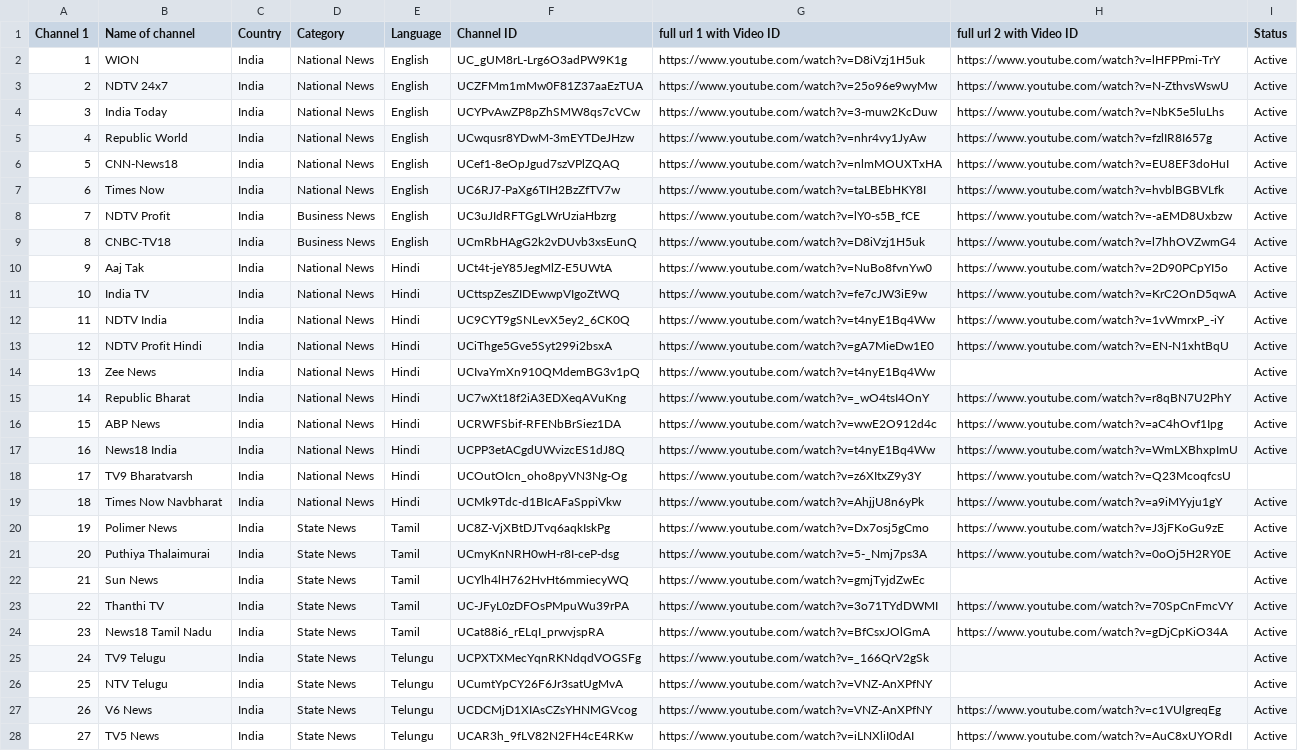
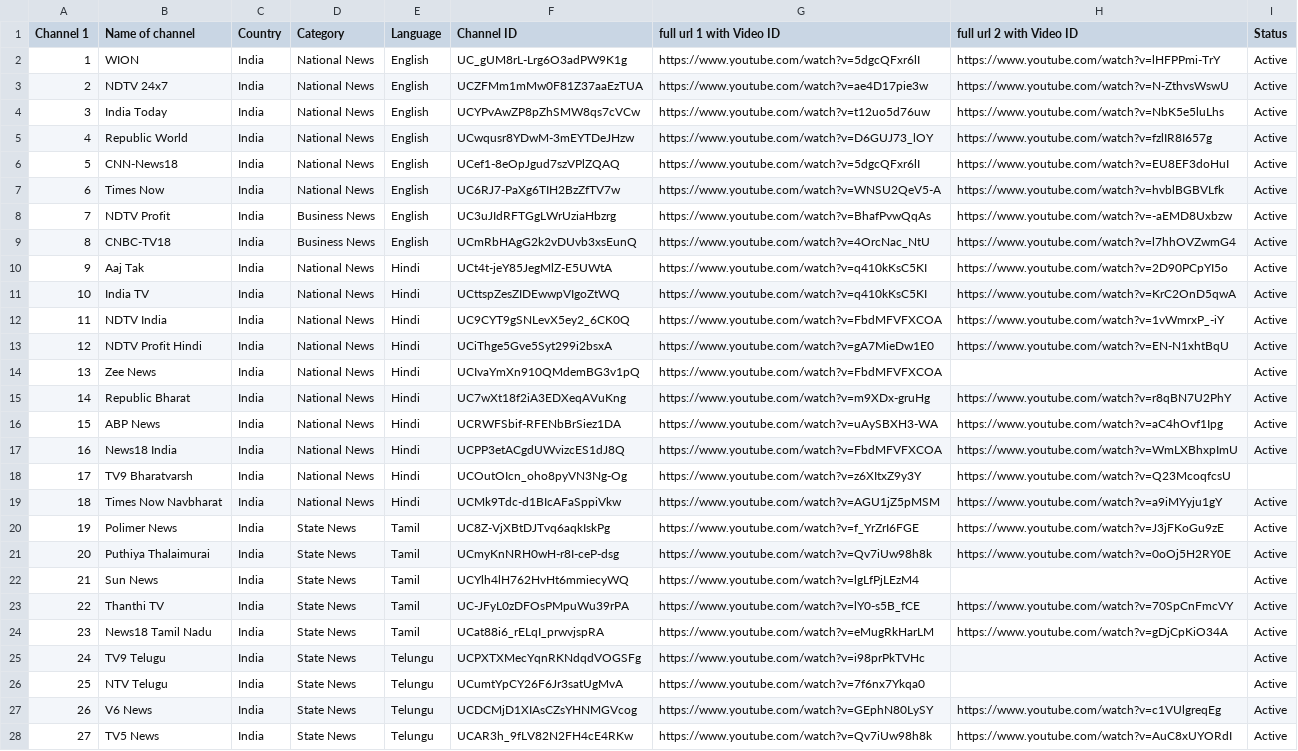
Before and after one commit to Vilfin-TV/MultiScreener, a CSV file: youtube_live_audit.csv, drawn as a sheet; only a part is shown; the diff covers the shown part only; the diff names each change by its address in the sheet, - before the commit and + after, or states it on an @@ line.

```diff
--- a/youtube_live_audit.csv
+++ b/youtube_live_audit.csv
-G2 (full url 1 with Video ID): https://www.youtube.com/watch?v=D8iVzj1H5uk
+G2 (full url 1 with Video ID): https://www.youtube.com/watch?v=5dgcQFxr6lI
-G3 (full url 1 with Video ID): https://www.youtube.com/watch?v=25o96e9wyMw
+G3 (full url 1 with Video ID): https://www.youtube.com/watch?v=ae4D17pie3w
-G4 (full url 1 with Video ID): https://www.youtube.com/watch?v=3-muw2KcDuw
+G4 (full url 1 with Video ID): https://www.youtube.com/watch?v=t12uo5d76uw
-G5 (full url 1 with Video ID): https://www.youtube.com/watch?v=nhr4vy1JyAw
+G5 (full url 1 with Video ID): https://www.youtube.com/watch?v=D6GUJ73_lOY
-G6 (full url 1 with Video ID): https://www.youtube.com/watch?v=nlmMOUXTxHA
+G6 (full url 1 with Video ID): https://www.youtube.com/watch?v=5dgcQFxr6lI
-G7 (full url 1 with Video ID): https://www.youtube.com/watch?v=taLBEbHKY8I
+G7 (full url 1 with Video ID): https://www.youtube.com/watch?v=WNSU2QeV5-A
-G8 (full url 1 with Video ID): https://www.youtube.com/watch?v=lY0-s5B_fCE
+G8 (full url 1 with Video ID): https://www.youtube.com/watch?v=BhafPvwQqAs
-G9 (full url 1 with Video ID): https://www.youtube.com/watch?v=D8iVzj1H5uk
+G9 (full url 1 with Video ID): https://www.youtube.com/watch?v=4OrcNac_NtU
-G10 (full url 1 with Video ID): https://www.youtube.com/watch?v=NuBo8fvnYw0
+G10 (full url 1 with Video ID): https://www.youtube.com/watch?v=q410kKsC5KI
-G11 (full url 1 with Video ID): https://www.youtube.com/watch?v=fe7cJW3iE9w
+G11 (full url 1 with Video ID): https://www.youtube.com/watch?v=q410kKsC5KI
-G12 (full url 1 with Video ID): https://www.youtube.com/watch?v=t4nyE1Bq4Ww
+G12 (full url 1 with Video ID): https://www.youtube.com/watch?v=FbdMFVFXCOA
-G14 (full url 1 with Video ID): https://www.youtube.com/watch?v=t4nyE1Bq4Ww
+G14 (full url 1 with Video ID): https://www.youtube.com/watch?v=FbdMFVFXCOA
-G15 (full url 1 with Video ID): https://www.youtube.com/watch?v=_wO4tsI4OnY
+G15 (full url 1 with Video ID): https://www.youtube.com/watch?v=m9XDx-gruHg
-G16 (full url 1 with Video ID): https://www.youtube.com/watch?v=wwE2O912d4c
+G16 (full url 1 with Video ID): https://www.youtube.com/watch?v=uAySBXH3-WA
-G17 (full url 1 with Video ID): https://www.youtube.com/watch?v=t4nyE1Bq4Ww
+G17 (full url 1 with Video ID): https://www.youtube.com/watch?v=FbdMFVFXCOA
-G19 (full url 1 with Video ID): https://www.youtube.com/watch?v=AhjjU8n6yPk
+G19 (full url 1 with Video ID): https://www.youtube.com/watch?v=AGU1jZ5pMSM
-G20 (full url 1 with Video ID): https://www.youtube.com/watch?v=Dx7osj5gCmo
+G20 (full url 1 with Video ID): https://www.youtube.com/watch?v=f_YrZrI6FGE
-G21 (full url 1 with Video ID): https://www.youtube.com/watch?v=5-_Nmj7ps3A
+G21 (full url 1 with Video ID): https://www.youtube.com/watch?v=Qv7iUw98h8k
-G22 (full url 1 with Video ID): https://www.youtube.com/watch?v=gmjTyjdZwEc
+G22 (full url 1 with Video ID): https://www.youtube.com/watch?v=lgLfPjLEzM4
-G23 (full url 1 with Video ID): https://www.youtube.com/watch?v=3o71TYdDWMI
+G23 (full url 1 with Video ID): https://www.youtube.com/watch?v=lY0-s5B_fCE
-G24 (full url 1 with Video ID): https://www.youtube.com/watch?v=BfCsxJOlGmA
+G24 (full url 1 with Video ID): https://www.youtube.com/watch?v=eMugRkHarLM
-G25 (full url 1 with Video ID): https://www.youtube.com/watch?v=_166QrV2gSk
+G25 (full url 1 with Video ID): https://www.youtube.com/watch?v=i98prPkTVHc
-G26 (full url 1 with Video ID): https://www.youtube.com/watch?v=VNZ-AnXPfNY
+G26 (full url 1 with Video ID): https://www.youtube.com/watch?v=7f6nx7Ykqa0
-G27 (full url 1 with Video ID): https://www.youtube.com/watch?v=VNZ-AnXPfNY
+G27 (full url 1 with Video ID): https://www.youtube.com/watch?v=GEphN80LySY
-G28 (full url 1 with Video ID): https://www.youtube.com/watch?v=iLNXliI0dAI
+G28 (full url 1 with Video ID): https://www.youtube.com/watch?v=Qv7iUw98h8k
```
Also changed, not shown: 67 edited cells elsewhere in this file, 2 other files.
